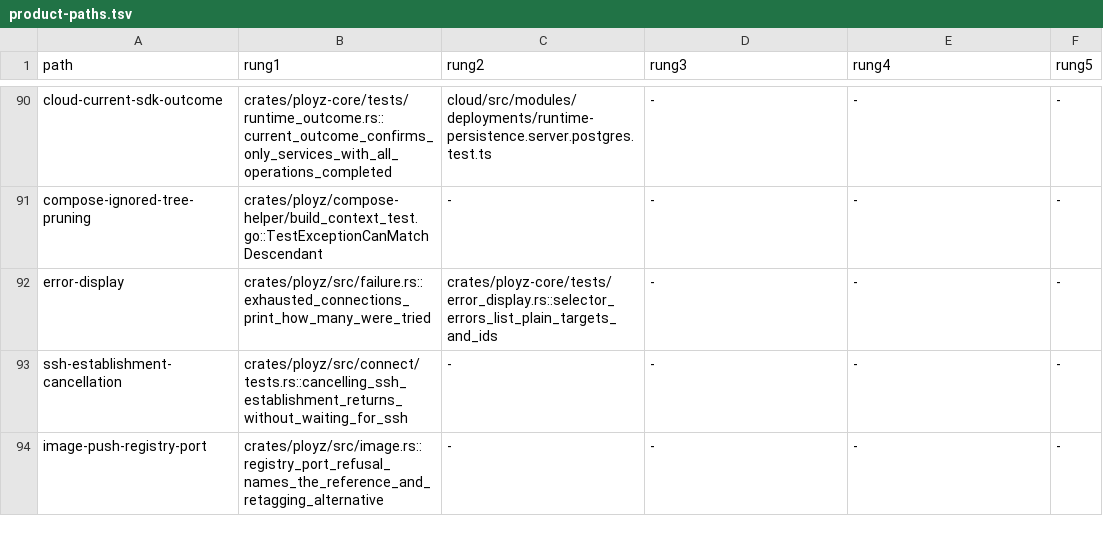
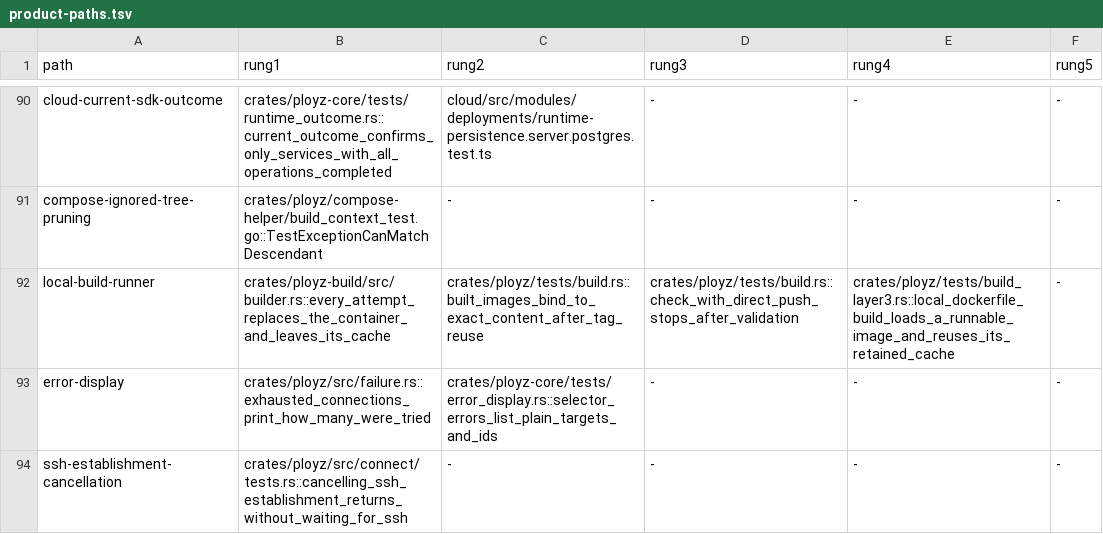
Before and after one commit to getployz/ployz2, a TSV file: evidence/product-paths.tsv, drawn as a sheet; only a part is shown, gaps mark what is left out; the shorter side is filled out with more unchanged rows.

Commit message:
Build local Dockerfiles through the shared build runner (#812)

```diff
--- a/evidence/product-paths.tsv
+++ b/evidence/product-paths.tsv
@@ -91,2 +91,3 @@ cloud-current-sdk-outcome	crates/ployz-core/tests/runtime_outcome.rs::current_ou
 compose-ignored-tree-pruning	crates/ployz/compose-helper/build_context_test.go::TestExceptionCanMatchDescendant	-	-	-	-
+local-build-runner	crates/ployz-build/src/builder.rs::every_attempt_replaces_the_container_and_leaves_its_cache	crates/ployz/tests/build.rs::built_images_bind_to_exact_content_after_tag_reuse	crates/ployz/tests/build.rs::check_with_direct_push_stops_after_validation	crates/ployz/tests/build_layer3.rs::local_dockerfile_build_loads_a_runnable_image_and_reuses_its_retained_cache	-
 error-display	crates/ployz/src/failure.rs::exhausted_connections_print_how_many_were_tried	crates/ployz-core/tests/error_display.rs::selector_errors_list_plain_targets_and_ids	-	-	-
```
Also changed, not shown: 22 other files.
